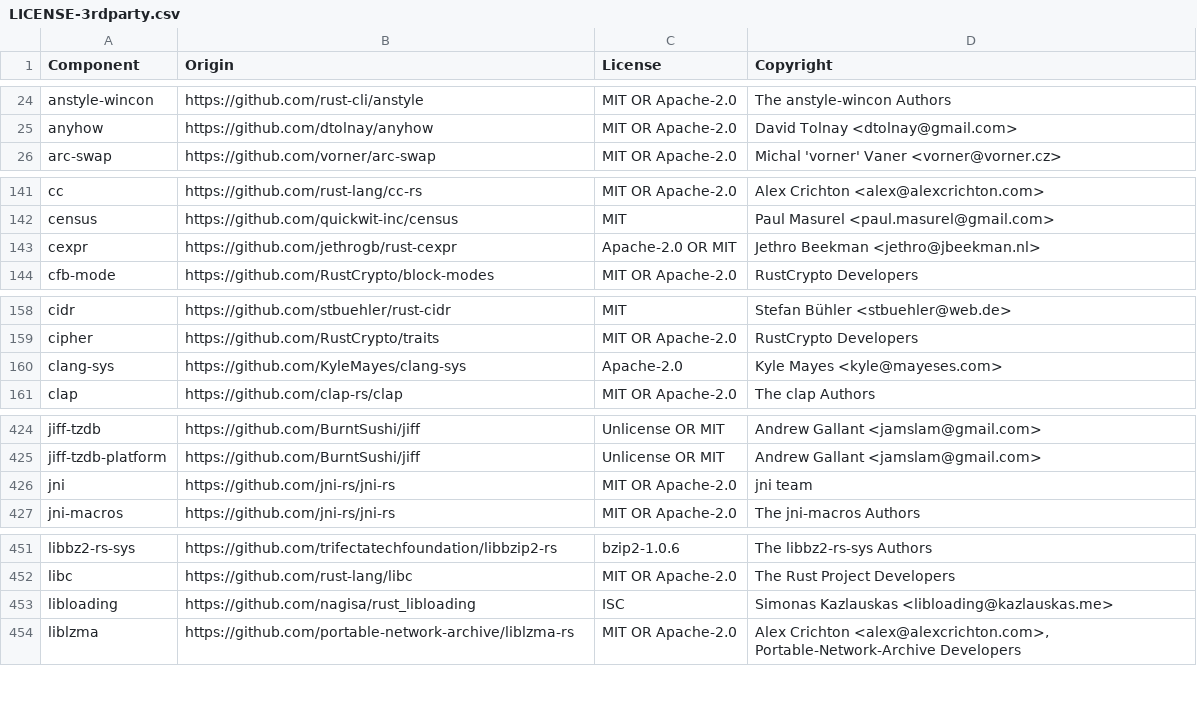
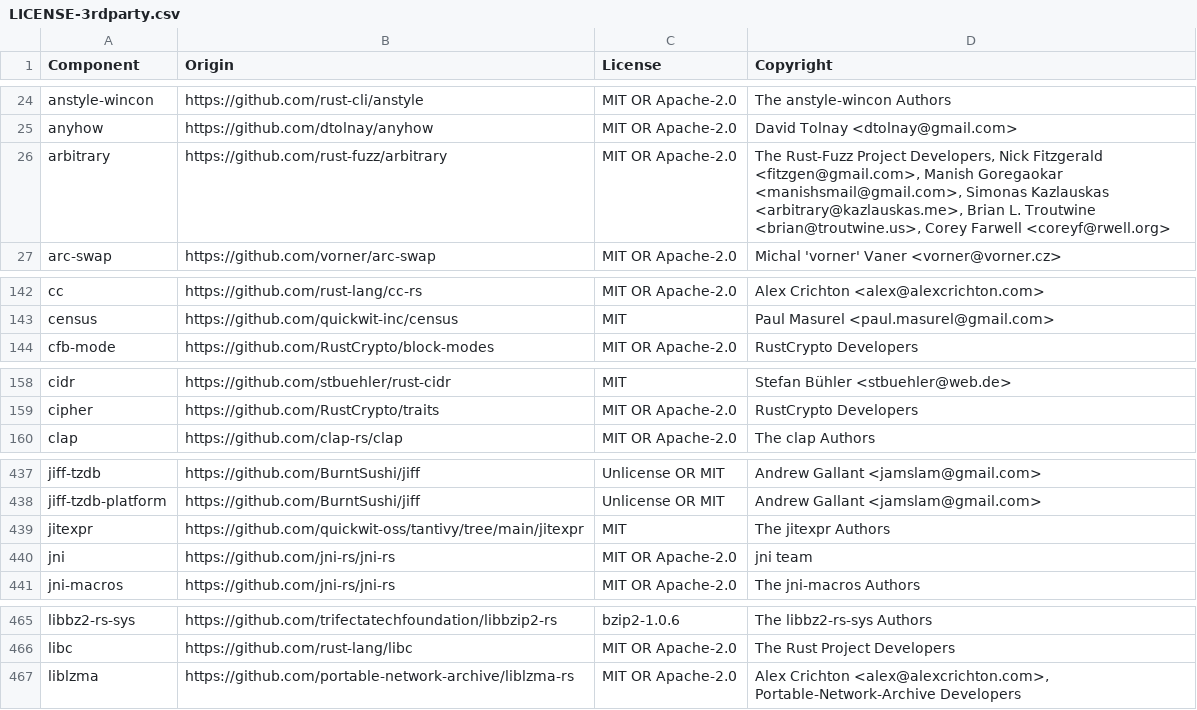
Before and after one commit to quickwit-oss/quickwit, a CSV file: LICENSE-3rdparty.csv, drawn as a sheet; only a part is shown, gaps mark what is left out; removed rows and columns are numbered as before the commit, all else as after; the diff covers the shown part only; the diff names each change by its address in the sheet, - before the commit and + after, or states it on an @@ line.

Commit message:
(Calculated fields) Add calculated-field predicates to QueryAst (#6777)
* Integrating calculated fields in Quickwit's query ast.

This adds the capability in Quickwit's QueryAST to match a jitexpr predicate within the query (so-called calculated fields in pomsky). The PR just plugs in a new feature from tantivy.

Add QueryAst::CalcField(CalcFieldQuery) with a jitexpr expression serialized as a string, including visitor/transformer support and user-query parsing passthrough. The list like jitexpr language is part of tantivy.
The query ast then converts to Tantivy's JitExprPredicate / DocPredicateQuery
Collect referenced fast fields for warmup, including string dictionaries through the existing whole-column warmup path. Preserve exact field paths and skip cache-hit subtrees.
Ast part of that effort, I refactored the different visitor collecting fast fields that needed to be downloaded for query matching into a single visitor.

Example:

{
  "type": "calc_field",
  "expression": "(GT custom.duration 1i64)"
}

* Set up a global jitexpr compilation cache.

* fixing CI after rebase

---------

Co-authored-by: Paul Masurel <paul.masurel@datadoghq.com>

```diff
--- a/LICENSE-3rdparty.csv
+++ b/LICENSE-3rdparty.csv
+row 26: arbitrary | https://github.com/rust-fuzz/arbitrary | MIT OR Apache-2.0 | The Rust-Fuzz Project Developers, Nick Fitzgerald <fitzgen@gmail.com>, Manish Goregaokar <manishsmail@gmail.com>, Simonas Kazlauskas <arbitrary@kazlauskas.me>, Brian L. Troutwine <brian@troutwine.us>, Corey Farwell <coreyf@rwell.org>
-row 143: cexpr | https://github.com/jethrogb/rust-cexpr | Apache-2.0 OR MIT | Jethro Beekman <jethro@jbeekman.nl>
-row 160: clang-sys | https://github.com/KyleMayes/clang-sys | Apache-2.0 | Kyle Mayes <kyle@mayeses.com>
+row 439: jitexpr | https://github.com/quickwit-oss/tantivy/tree/main/jitexpr | MIT | The jitexpr Authors
-row 453: libloading | https://github.com/nagisa/rust_libloading | ISC | Simonas Kazlauskas <libloading@kazlauskas.me>
```
Also changed, not shown: 22 added rows and 1 edited cell elsewhere in this file, 11 other files.
